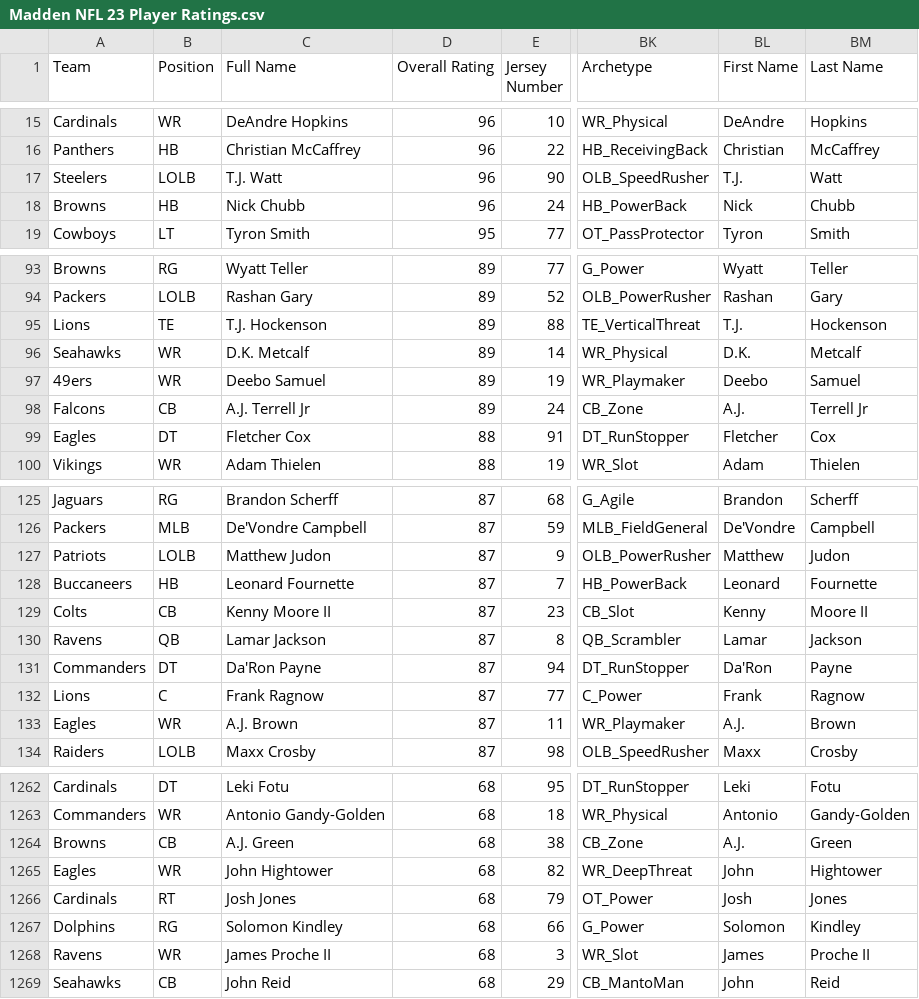
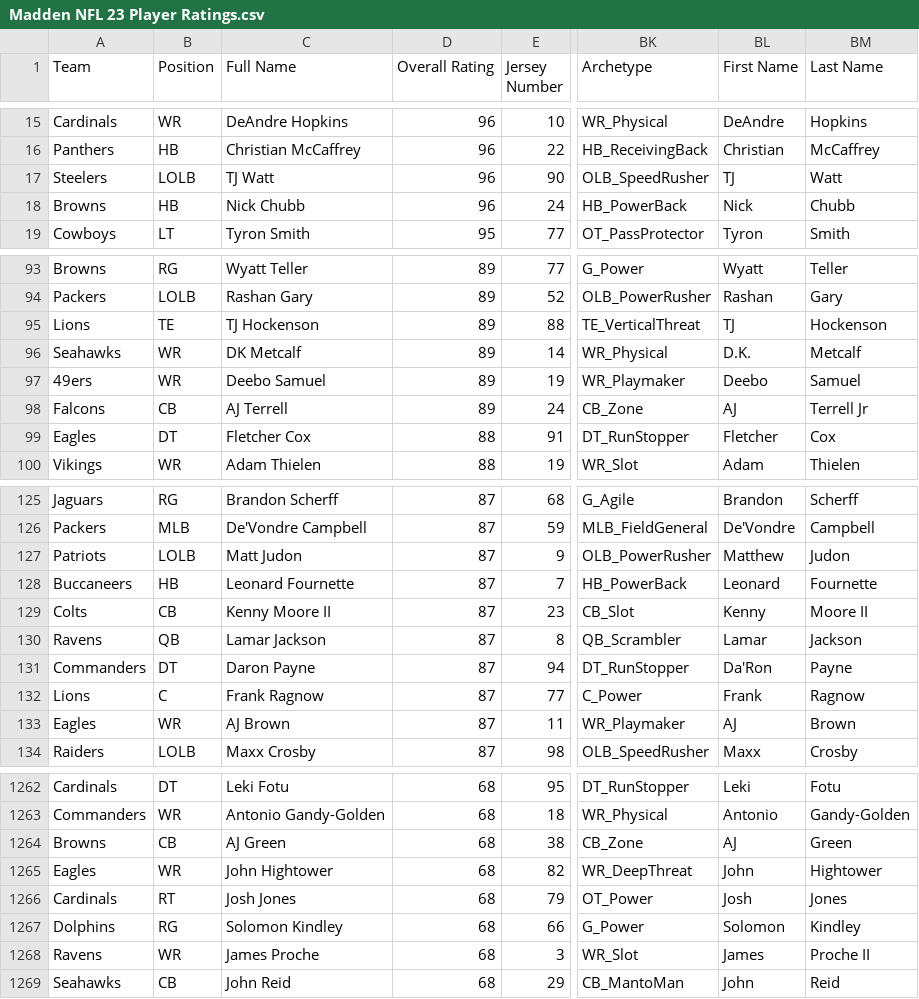
Before and after one commit to matthewpanetta/Head-Football-Coach, a CSV file: HFC/scripts/players/Madden NFL 23 Player Ratings.csv, drawn as a sheet; only a part is shown, gaps mark what is left out; the diff covers the shown part only; the diff names each change by its address in the sheet, - before the commit and + after, or states it on an @@ line.

Commit message:
Lots of rating work

```diff
--- a/HFC/scripts/players/Madden NFL 23 Player Ratings.csv
+++ b/HFC/scripts/players/Madden NFL 23 Player Ratings.csv
-C17 (Full Name): T.J. Watt
+C17 (Full Name): TJ Watt
-BL17 (First Name): T.J.
+BL17 (First Name): TJ
-C95 (Full Name): T.J. Hockenson
+C95 (Full Name): TJ Hockenson
-BL95 (First Name): T.J.
+BL95 (First Name): TJ
-C96 (Full Name): D.K. Metcalf
+C96 (Full Name): DK Metcalf
-C98 (Full Name): A.J. Terrell Jr
+C98 (Full Name): AJ Terrell
-BL98 (First Name): A.J.
+BL98 (First Name): AJ
-C127 (Full Name): Matthew Judon
+C127 (Full Name): Matt Judon
-C131 (Full Name): Da'Ron Payne
+C131 (Full Name): Daron Payne
-C133 (Full Name): A.J. Brown
+C133 (Full Name): AJ Brown
-BL133 (First Name): A.J.
+BL133 (First Name): AJ
-C1264 (Full Name): A.J. Green
+C1264 (Full Name): AJ Green
-BL1264 (First Name): A.J.
+BL1264 (First Name): AJ
-C1268 (Full Name): James Proche II
+C1268 (Full Name): James Proche
```
Also changed, not shown: 41 edited cells elsewhere in this file, HFC/scripts/players/Player input - Sheet1.csv, 23 other files.
